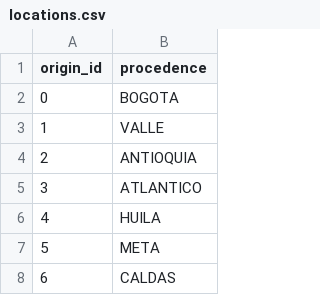
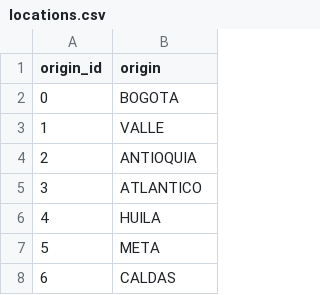
Before and after one commit to JhennerTigreros/curve_behavior, a CSV file: etl/output/locations.csv, drawn as a sheet; only a part is shown.

```diff
--- a/etl/output/locations.csv
+++ b/etl/output/locations.csv
@@ -1,2 +1,2 @@
-origin_id|procedence
+origin_id|origin
 0|BOGOTA
```
Also changed, not shown: etl/output/news.csv, etl/output/test.csv, 6 other files.
